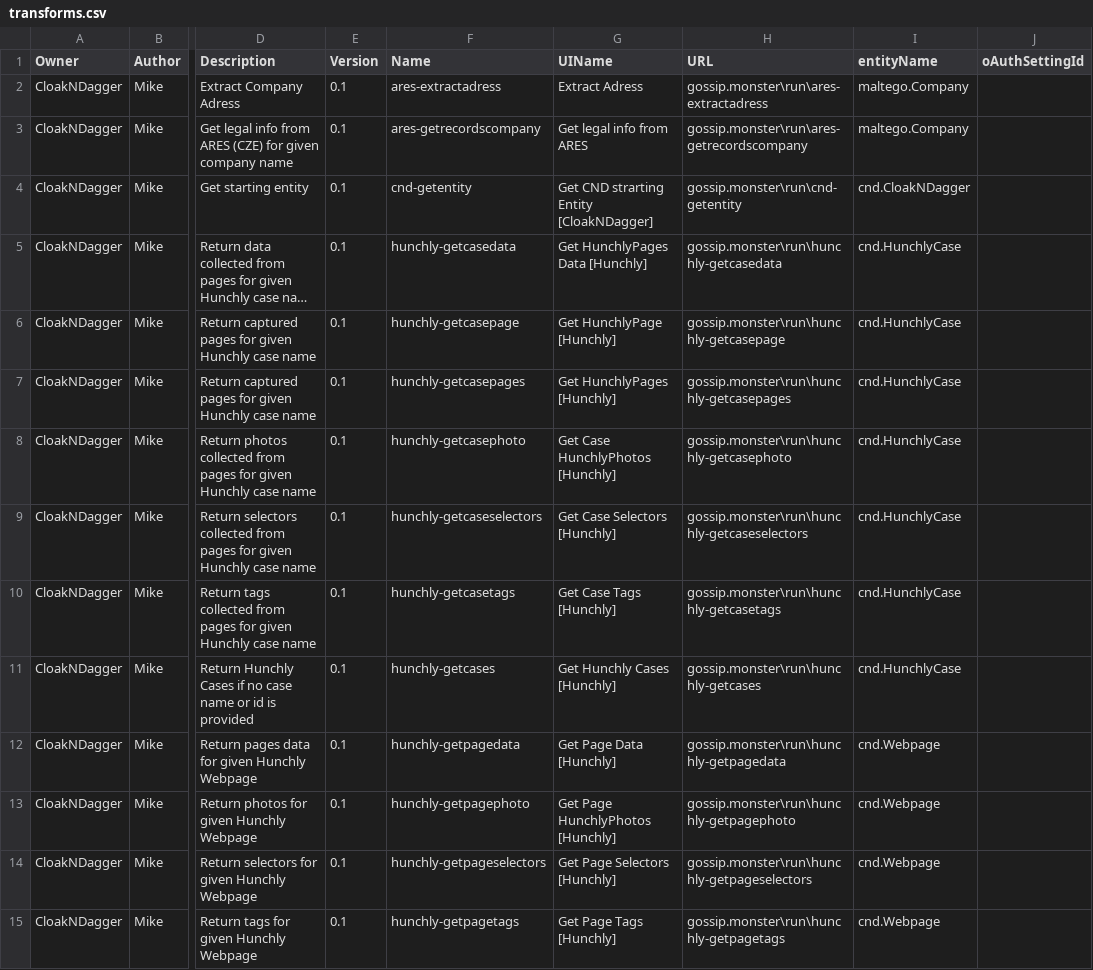
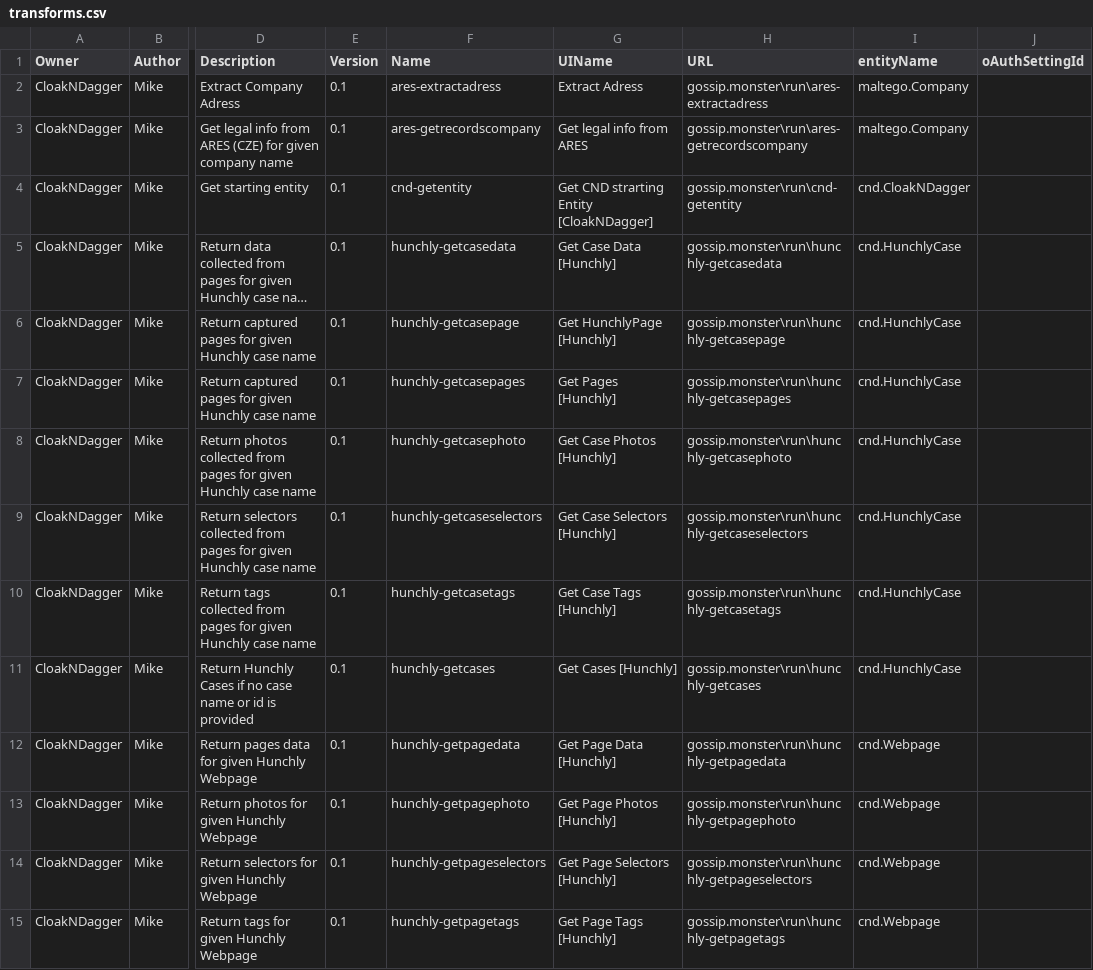
Before and after one commit to czeos/CloakNDagger, a CSV file: transforms.csv, drawn as a sheet; only a part is shown, gaps mark what is left out; long unchanged cells end in …; the diff names each change by its address in the sheet, - before the commit and + after, or states it on an @@ line.

Commit message:
hunchly refactor

```diff
--- a/transforms.csv
+++ b/transforms.csv
-G5 (UIName): Get HunchlyPages Data [Hunchly]
+G5 (UIName): Get Case Data [Hunchly]
-G7 (UIName): Get HunchlyPages [Hunchly]
+G7 (UIName): Get Pages [Hunchly]
-G8 (UIName): Get Case HunchlyPhotos [Hunchly]
+G8 (UIName): Get Case Photos [Hunchly]
-G11 (UIName): Get Hunchly Cases [Hunchly]
+G11 (UIName): Get Cases [Hunchly]
-G13 (UIName): Get Page HunchlyPhotos [Hunchly]
+G13 (UIName): Get Page Photos [Hunchly]
```
Also changed, not shown: 15 other files.
